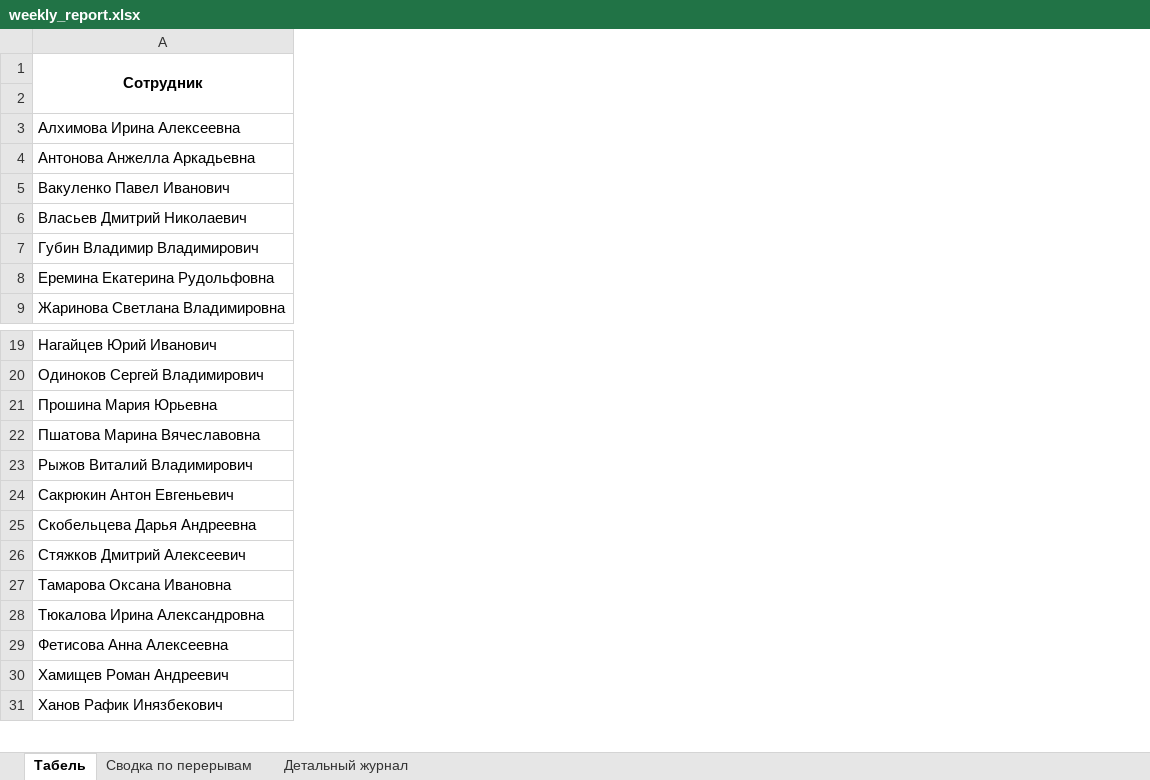
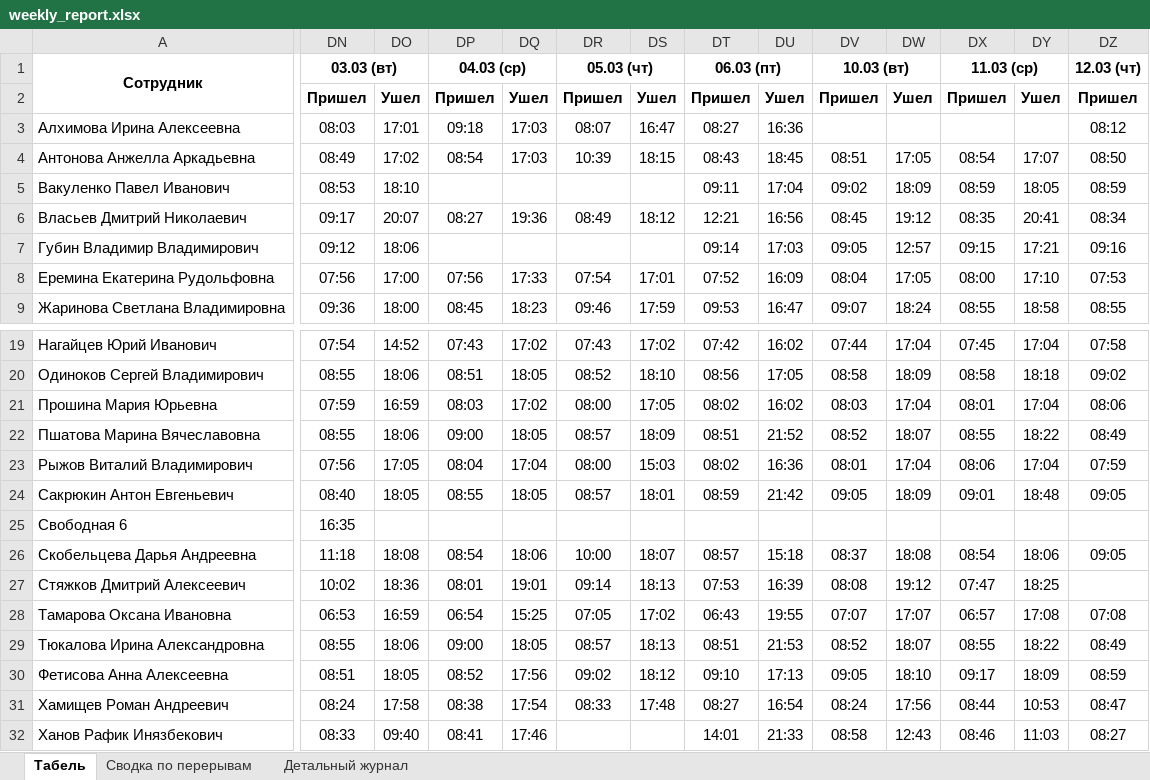
Before and after one commit to genji1451/scud, an Excel workbook: weekly_report.xlsx, sheet Табель, drawn as a sheet; only a part is shown, gaps mark what is left out; values as stored, in another font and other column widths than the file's, no borders; rows hold the shown columns only; the diff covers the shown part only; the diff names each change by its address in the sheet, - before the commit and + after, or states it on an @@ line.

```diff
--- a/weekly_report.xlsx (sheet Табель)
+++ b/weekly_report.xlsx (sheet Табель)
+column DN, rows 1-9: 03.03 (вт) | Пришел | 08:03 | 08:49 | 08:53 | 09:17 | 09:12 | 07:56 | 09:36; rows 19-24: 07:54 | 08:55 | 07:59 | 08:55 | 07:56 | 08:40; rows 26-32: 11:18 | 10:02 | 06:53 | 08:55 | 08:51 | 08:24 | 08:33
+column DO, rows 2-9: Ушел | 17:01 | 17:02 | 18:10 | 20:07 | 18:06 | 17:00 | 18:00; rows 19-24: 14:52 | 18:06 | 16:59 | 18:06 | 17:05 | 18:05; rows 26-32: 18:08 | 18:36 | 16:59 | 18:06 | 18:05 | 17:58 | 09:40
+column DP, rows 1-9: 04.03 (ср) | Пришел | 09:18 | 08:54 |  | 08:27 |  | 07:56 | 08:45; rows 19-24: 07:43 | 08:51 | 08:03 | 09:00 | 08:04 | 08:55; rows 26-32: 08:54 | 08:01 | 06:54 | 09:00 | 08:52 | 08:38 | 08:41
+column DQ, rows 2-9: Ушел | 17:03 | 17:03 |  | 19:36 |  | 17:33 | 18:23; rows 19-24: 17:02 | 18:05 | 17:02 | 18:05 | 17:04 | 18:05; rows 26-32: 18:06 | 19:01 | 15:25 | 18:05 | 17:56 | 17:54 | 17:46
+column DR, rows 1-9: 05.03 (чт) | Пришел | 08:07 | 10:39 |  | 08:49 |  | 07:54 | 09:46; rows 19-24: 07:43 | 08:52 | 08:00 | 08:57 | 08:00 | 08:57; rows 26-31: 10:00 | 09:14 | 07:05 | 08:57 | 09:02 | 08:33
+column DS, rows 2-9: Ушел | 16:47 | 18:15 |  | 18:12 |  | 17:01 | 17:59; rows 19-24: 17:02 | 18:10 | 17:05 | 18:09 | 15:03 | 18:01; rows 26-31: 18:07 | 18:13 | 17:02 | 18:13 | 18:12 | 17:48
+column DT, rows 1-9: 06.03 (пт) | Пришел | 08:27 | 08:43 | 09:11 | 12:21 | 09:14 | 07:52 | 09:53; rows 19-24: 07:42 | 08:56 | 08:02 | 08:51 | 08:02 | 08:59; rows 26-32: 08:57 | 07:53 | 06:43 | 08:51 | 09:10 | 08:27 | 14:01
+column DU, rows 2-9: Ушел | 16:36 | 18:45 | 17:04 | 16:56 | 17:03 | 16:09 | 16:47; rows 19-24: 16:02 | 17:05 | 16:02 | 21:52 | 16:36 | 21:42; rows 26-32: 15:18 | 16:39 | 19:55 | 21:53 | 17:13 | 16:54 | 21:33
+column DV, rows 1-9: 10.03 (вт) | Пришел |  | 08:51 | 09:02 | 08:45 | 09:05 | 08:04 | 09:07; rows 19-24: 07:44 | 08:58 | 08:03 | 08:52 | 08:01 | 09:05; rows 26-32: 08:37 | 08:08 | 07:07 | 08:52 | 09:05 | 08:24 | 08:58
+column DW, rows 2-9: Ушел |  | 17:05 | 18:09 | 19:12 | 12:57 | 17:05 | 18:24; rows 19-24: 17:04 | 18:09 | 17:04 | 18:07 | 17:04 | 18:09; rows 26-32: 18:08 | 19:12 | 17:07 | 18:07 | 18:10 | 17:56 | 12:43
+column DX, rows 1-9: 11.03 (ср) | Пришел |  | 08:54 | 08:59 | 08:35 | 09:15 | 08:00 | 08:55; rows 19-24: 07:45 | 08:58 | 08:01 | 08:55 | 08:06 | 09:01; rows 26-32: 08:54 | 07:47 | 06:57 | 08:55 | 09:17 | 08:44 | 08:46
+column DY, rows 2-9: Ушел |  | 17:07 | 18:05 | 20:41 | 17:21 | 17:10 | 18:58; rows 19-24: 17:04 | 18:18 | 17:04 | 18:22 | 17:04 | 18:48; rows 26-32: 18:06 | 18:25 | 17:08 | 18:22 | 18:09 | 10:53 | 11:03
+column DZ, rows 1-9: 12.03 (чт) | Пришел | 08:12 | 08:50 | 08:59 | 08:34 | 09:16 | 07:53 | 08:55; rows 19-24: 07:58 | 09:02 | 08:06 | 08:49 | 07:59 | 09:05; rows 26-32: 09:05 |  | 07:08 | 08:49 | 08:59 | 08:47 | 08:27
+row 25: Свободная 6 | 16:35
```
Also changed, not shown: 17 added columns elsewhere in this sheet, sheet Детальный журнал, sheet Сводка по перерывам, breaks_report.xlsx, 5 other files.
